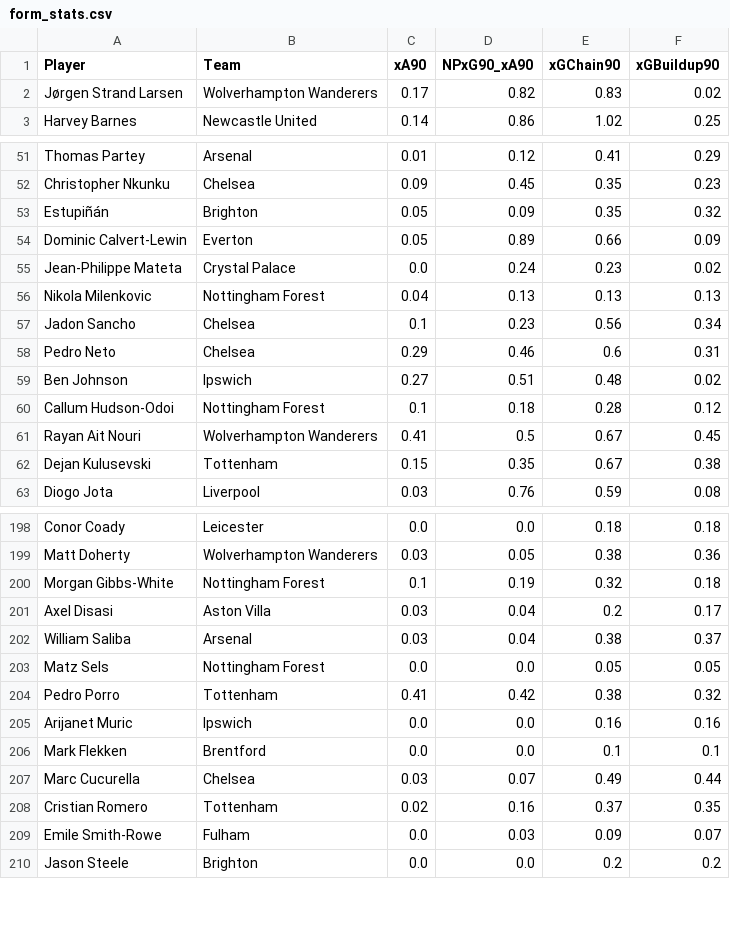
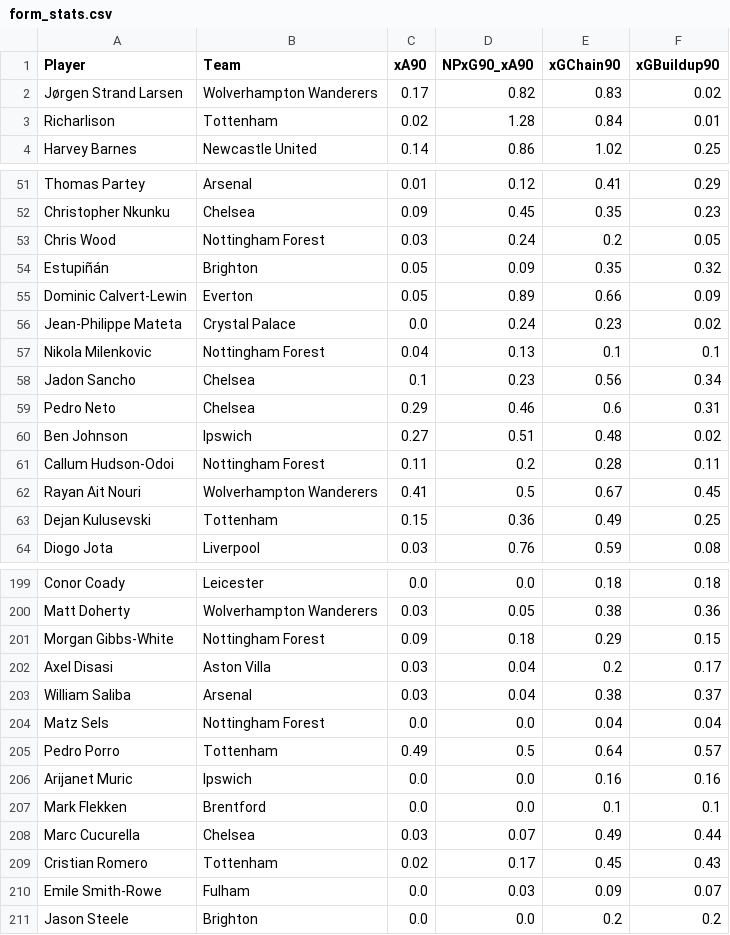
Before and after one commit to oforiik/fpl-assistant, a CSV file: data/form_stats.csv, drawn as a sheet; only a part is shown, gaps mark what is left out; the diff covers the shown part only.

```diff
--- a/data/form_stats.csv
+++ b/data/form_stats.csv
@@ -2,2 +2,3 @@ Player,Team,xA90,NPxG90_xA90,xGChain90,xGBuildup90
 Jørgen Strand Larsen,Wolverhampton Wanderers,0.17,0.82,0.83,0.02
+Richarlison,Tottenham,0.02,1.28,0.84,0.01
 Harvey Barnes,Newcastle United,0.14,0.86,1.02,0.25
@@ -52,2 +52,3 @@ Thomas Partey,Arsenal,0.01,0.12,0.41,0.29
 Christopher Nkunku,Chelsea,0.09,0.45,0.35,0.23
+Chris Wood,Nottingham Forest,0.03,0.24,0.2,0.05
 Estupiñán,Brighton,0.05,0.09,0.35,0.32
@@ -55,3 +56,3 @@ Dominic Calvert-Lewin,Everton,0.05,0.89,0.66,0.09
 Jean-Philippe Mateta,Crystal Palace,0.0,0.24,0.23,0.02
-Nikola Milenkovic,Nottingham Forest,0.04,0.13,0.13,0.13
+Nikola Milenkovic,Nottingham Forest,0.04,0.13,0.1,0.1
 Jadon Sancho,Chelsea,0.1,0.23,0.56,0.34
@@ -59,5 +60,5 @@ Pedro Neto,Chelsea,0.29,0.46,0.6,0.31
 Ben Johnson,Ipswich,0.27,0.51,0.48,0.02
-Callum Hudson-Odoi,Nottingham Forest,0.1,0.18,0.28,0.12
+Callum Hudson-Odoi,Nottingham Forest,0.11,0.2,0.28,0.11
 Rayan Ait Nouri,Wolverhampton Wanderers,0.41,0.5,0.67,0.45
-Dejan Kulusevski,Tottenham,0.15,0.35,0.67,0.38
+Dejan Kulusevski,Tottenham,0.15,0.36,0.49,0.25
 Diogo Jota,Liverpool,0.03,0.76,0.59,0.08
@@ -199,7 +200,7 @@ Conor Coady,Leicester,0.0,0.0,0.18,0.18
 Matt Doherty,Wolverhampton Wanderers,0.03,0.05,0.38,0.36
-Morgan Gibbs-White,Nottingham Forest,0.1,0.19,0.32,0.18
+Morgan Gibbs-White,Nottingham Forest,0.09,0.18,0.29,0.15
 Axel Disasi,Aston Villa,0.03,0.04,0.2,0.17
 William Saliba,Arsenal,0.03,0.04,0.38,0.37
-Matz Sels,Nottingham Forest,0.0,0.0,0.05,0.05
-Pedro Porro,Tottenham,0.41,0.42,0.38,0.32
+Matz Sels,Nottingham Forest,0.0,0.0,0.04,0.04
+Pedro Porro,Tottenham,0.49,0.5,0.64,0.57
 Arijanet Muric,Ipswich,0.0,0.0,0.16,0.16
@@ -207,3 +208,3 @@ Mark Flekken,Brentford,0.0,0.0,0.1,0.1
 Marc Cucurella,Chelsea,0.03,0.07,0.49,0.44
-Cristian Romero,Tottenham,0.02,0.16,0.37,0.35
+Cristian Romero,Tottenham,0.02,0.17,0.45,0.43
 Emile Smith-Rowe,Fulham,0.0,0.03,0.09,0.07
```
Also changed, not shown: 1 added row, 3 removed rows and 56 edited cells elsewhere in this file, data/season_stats.csv.
